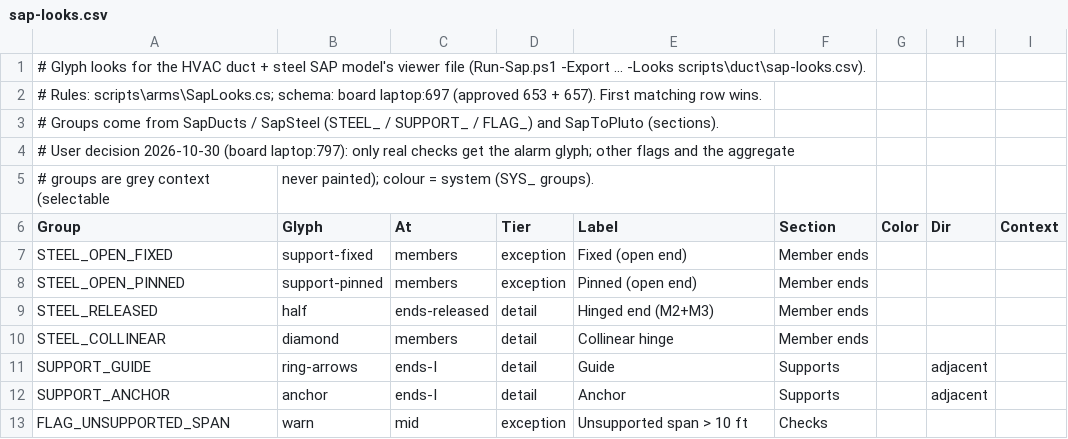
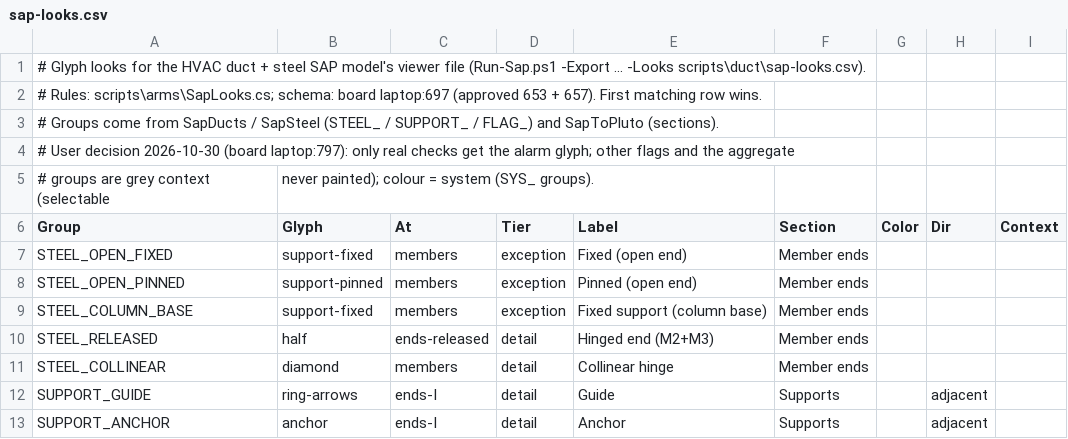
Before and after one commit to alan-smith-vt/Pluto, a CSV file: scripts/duct/sap-looks.csv, drawn as a sheet; only a part is shown; the shorter side is filled out with more unchanged rows; the diff names each change by its address in the sheet, - before the commit and + after, or states it on an @@ line.

```diff
--- a/scripts/duct/sap-looks.csv
+++ b/scripts/duct/sap-looks.csv
+row 9: STEEL_COLUMN_BASE | support-fixed | members | exception | Fixed support (column base) | Member ends
```
Also changed, not shown: 5 other files.
